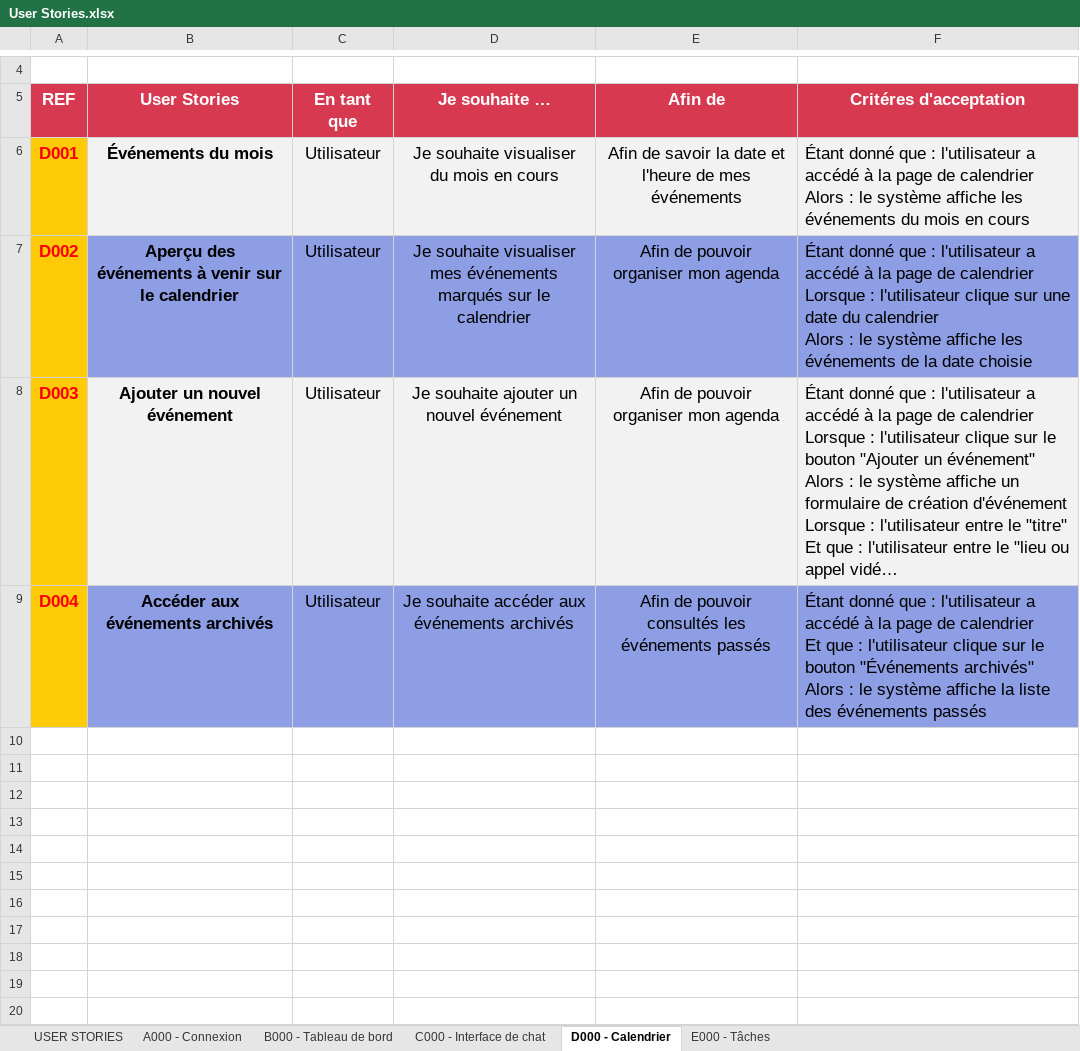
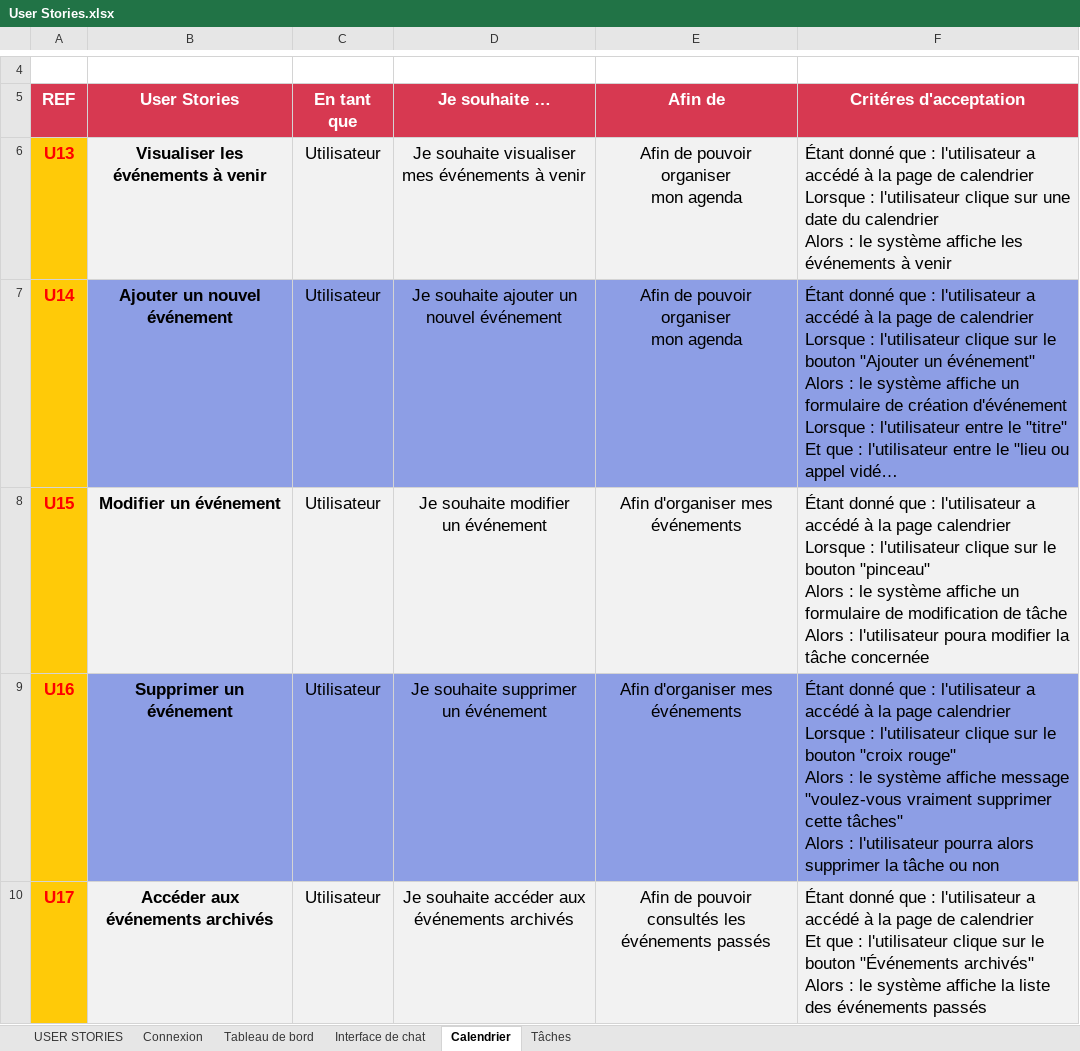
Before and after one commit to diamouhamed/P3-OC, an Excel workbook: User Stories/User Stories.xlsx, sheet Calendrier, drawn as a sheet; only a part is shown, gaps mark what is left out; long unchanged cells end in …; values as stored, in another font and other column widths than the file's, no borders; conditional formats not drawn; removed rows and columns are numbered as before the commit, all else as after; ↵ is a line break in a cell; the diff names each change by its address in the sheet, - before the commit and + after, or states it on an @@ line.

```diff
--- a/User Stories/User Stories.xlsx (sheet Calendrier)
+++ b/User Stories/User Stories.xlsx (sheet Calendrier)
-sheet tab: A000 - Connexion
+sheet tab: Connexion
-sheet tab: B000 - Tableau de bord
+sheet tab: Tableau de bord
-sheet tab: C000 - Interface de chat
+sheet tab: Interface de chat
-sheet tab: D000 - Calendrier
+sheet tab: Calendrier
-sheet tab: E000 - Tâches
+sheet tab: Tâches
-row 6: D001 | Événements du mois | Utilisateur | Je souhaite visualiser ↵ du mois en cours | Afin de savoir la date et ↵ l'heure de mes événements | Étant donné que : l'utilisateur a accédé à la page de calendrier ↵ Alors : le système affiche les événements du mois en cours
-A6 (REF): D002
+A6 (REF): U13
-B6 (User Stories): Aperçu des événements à venir sur le calendrier
+B6 (User Stories): Visualiser les événements à venir
-B6:F6 fill: #8D9EE5
+B6:F6 fill: #F2F2F2
-D6 (Je souhaite …): …mes événements marqués sur le calendrier
+D6 (Je souhaite …): …mes événements à venir
-E6:E7 (Afin de): Afin de pouvoir organiser mon agenda
+E6:E7 (Afin de): Afin de pouvoir organiser ↵ mon agenda
-F6 (Critéres d'acceptation): …les événements de la date choisie
+F6 (Critéres d'acceptation): …les événements à venir
-A7 (REF): D003
+A7 (REF): U14
-B7:F7 fill: #F2F2F2
+B7:F7 fill: #8D9EE5
+row 8: U15 | Modifier un événement | Utilisateur | Je souhaite modifier ↵ un événement | Afin d'organiser mes événements | Étant donné que : l'utilisateur a accédé à la page calendrier ↵ Lorsque : l'utilisateur clique sur le bouton "pinceau" ↵ Alors : le système affiche un formulaire de modification de tâche ↵ Alors : l'utilisateur poura modifier la tâche concernée
+row 9: U16 | Supprimer un événement | Utilisateur | Je souhaite supprimer ↵ un événement | Afin d'organiser mes événements | Étant donné que : l'utilisateur a accédé à la page calendrier ↵ Lorsque : l'utilisateur clique sur le bouton "croix rouge" ↵ Alors : le système affiche message "voulez-vous vraiment supprimer cette tâches" ↵ Alors : l'utilisateur pourra alors supprimer la tâche ou non
-A10 (REF): D004
+A10 (REF): U17
-B10:F10 fill: #8D9EE5
+B10:F10 fill: #F2F2F2
```
Also changed, not shown: sheet Tâches, sheet Tableau de bord, sheet Interface de chat, sheet Connexion, 3 other files.
